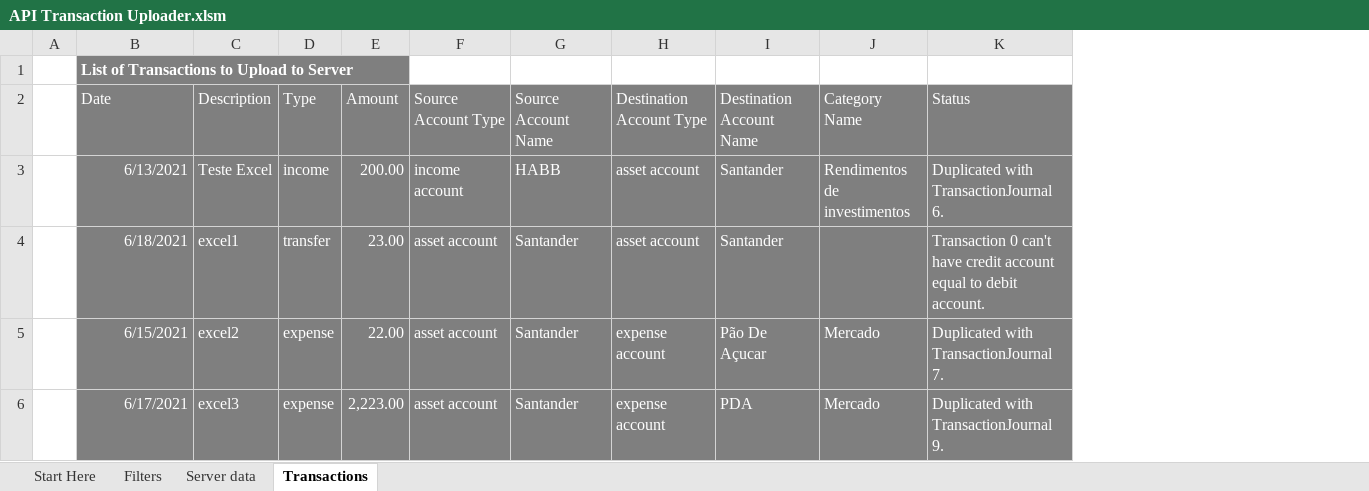
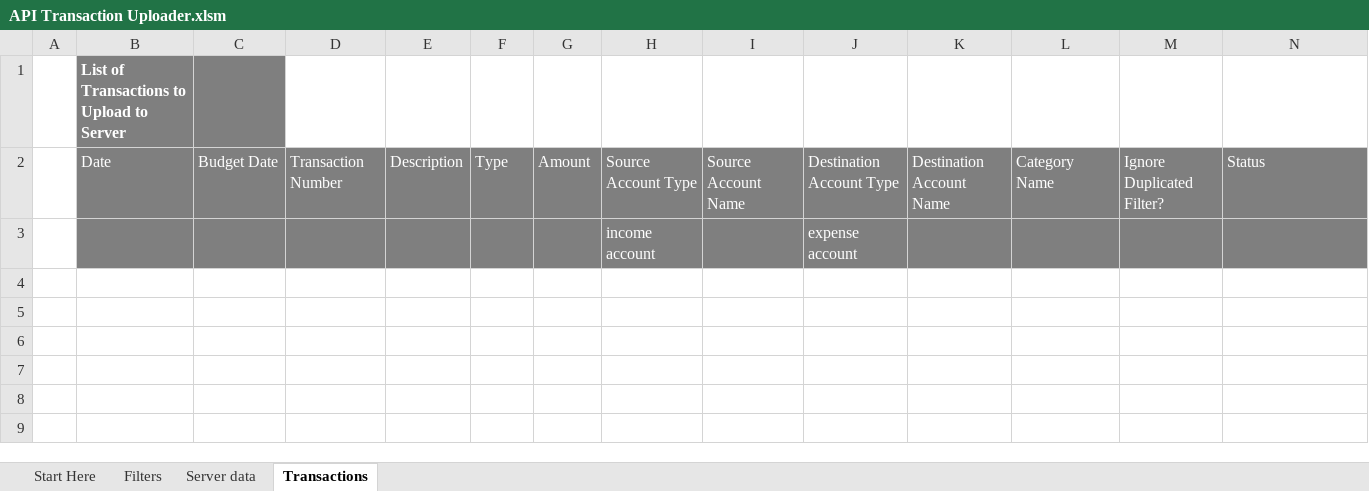
Before and after one commit to rafacla/dear-budget, an Excel workbook: tools/API Transaction Uploader.xlsm, sheet Transactions, drawn as a sheet; values as stored, in another font and other column widths than the file's, no borders; charts and pictures and table styles not drawn; removed rows and columns are numbered as before the commit, all else as after; the diff names each change by its address in the sheet, - before the commit and + after, or states it on an @@ line.

```diff
--- a/tools/API Transaction Uploader.xlsm (sheet Transactions)
+++ b/tools/API Transaction Uploader.xlsm (sheet Transactions)
+column C, row 2: Budget Date
+column D, row 2: Transaction Number
+column M, row 2: Ignore Duplicated Filter?
-row 3:  | 6/13/2021 | Teste Excel | income | 200.00 | income account | HABB | asset account | Santander | Rendimentos de investimentos | Duplicated with TransactionJournal 6.
-row 4:  | 6/18/2021 | excel1 | transfer | 23.00 | asset account | Santander | asset account | Santander |  | Transaction 0 can't have credit account equal to debit account.
-row 5:  | 6/15/2021 | excel2 | expense | 22.00 | asset account | Santander | expense account | Pão De Açucar | Mercado | Duplicated with TransactionJournal 7.
-row 6:  | 6/17/2021 | excel3 | expense | 2,223.00 | asset account | Santander | expense account | PDA | Mercado | Duplicated with TransactionJournal 9.
+row 3:  |  |  |  |  |  |  | income account |  | expense account
```
Also changed, not shown: sheet Server data, sheet Filters, sheet Start Here, charts or pictures, 1 other file.
